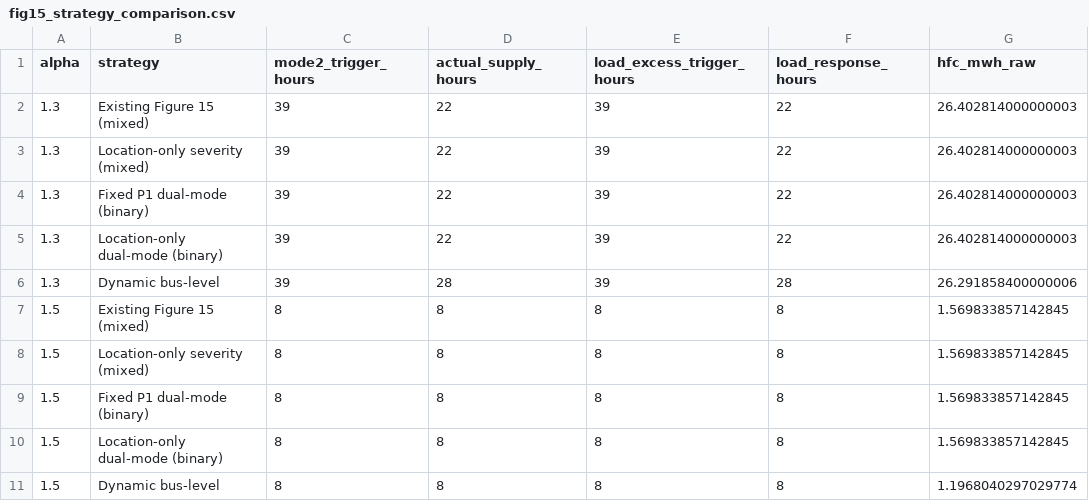
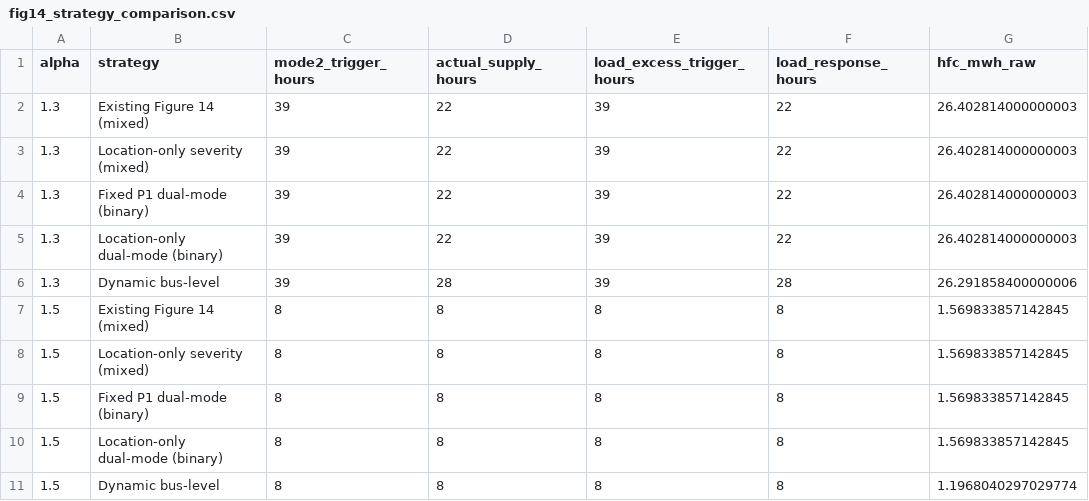
Before and after one commit to hjinyy/HB-MPS, a CSV file: results/fig14_strategy_comparison.csv (was results/fig15_strategy_comparison.csv), drawn as a sheet; only a part is shown; the diff names each change by its address in the sheet, - before the commit and + after, or states it on an @@ line.

Commit message:
Remove Figure 8 and renumber subsequent results

```diff
--- a/results/fig15_strategy_comparison.csv
+++ b/results/fig14_strategy_comparison.csv
-B2 (strategy): Existing Figure 15 (mixed)
+B2 (strategy): Existing Figure 14 (mixed)
-B7 (strategy): Existing Figure 15 (mixed)
+B7 (strategy): Existing Figure 14 (mixed)
```
Also changed, not shown: 55 other files.
